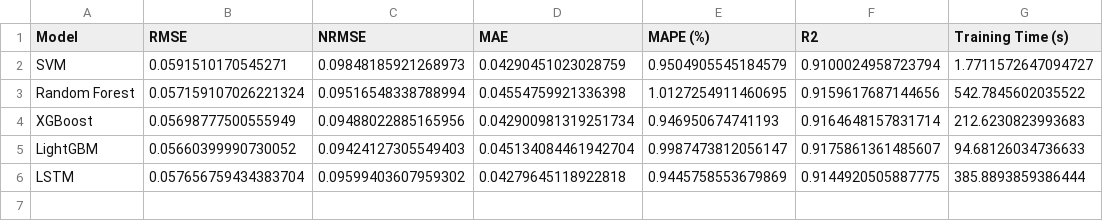
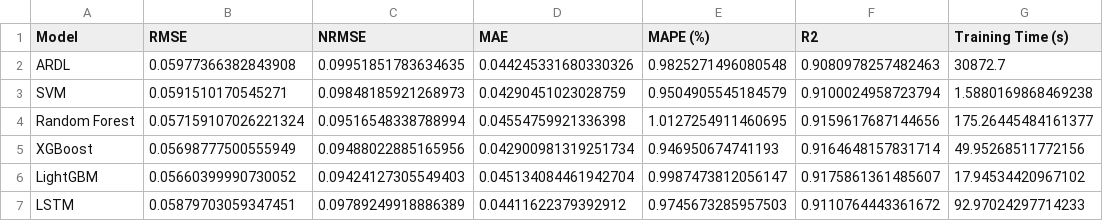
Before and after one commit to ooihiangee/Econometric-Modelling-of-USD-MYR, a CSV file: model_evaluation_results.csv, drawn as a sheet.

```diff
--- a/model_evaluation_results.csv
+++ b/model_evaluation_results.csv
@@ -1,6 +1,7 @@
 Model,RMSE,NRMSE,MAE,MAPE (%),R2,Training Time (s)
-SVM,0.0591510170545271,0.09848185921268973,0.04290451023028759,0.9504905545184579,0.9100024958723794,1.7711572647094727
-Random Forest,0.057159107026221324,0.09516548338788994,0.04554759921336398,1.0127254911460695,0.9159617687144656,542.7845602035522
-XGBoost,0.05698777500555949,0.09488022885165956,0.042900981319251734,0.946950674741193,0.9164648157831714,212.6230823993683
-LightGBM,0.05660399990730052,0.09424127305549403,0.045134084461942704,0.9987473812056147,0.9175861361485607,94.68126034736633
-LSTM,0.057656759434383704,0.09599403607959302,0.04279645118922818,0.9445758553679869,0.9144920505887775,385.8893859386444
+ARDL,0.05977366382843908,0.09951851783634635,0.044245331680330326,0.9825271496080548,0.9080978257482463,30872.7
+SVM,0.0591510170545271,0.09848185921268973,0.04290451023028759,0.9504905545184579,0.9100024958723794,1.5880169868469238
+Random Forest,0.057159107026221324,0.09516548338788994,0.04554759921336398,1.0127254911460695,0.9159617687144656,175.26445484161377
+XGBoost,0.05698777500555949,0.09488022885165956,0.042900981319251734,0.946950674741193,0.9164648157831714,49.95268511772156
+LightGBM,0.05660399990730052,0.09424127305549403,0.045134084461942704,0.9987473812056147,0.9175861361485607,17.94534420967102
+LSTM,0.05879703059347451,0.09789249918886389,0.04411622379392912,0.9745673285957503,0.9110764443361672,92.97024297714233
```
Also changed, not shown: 6 other files.
